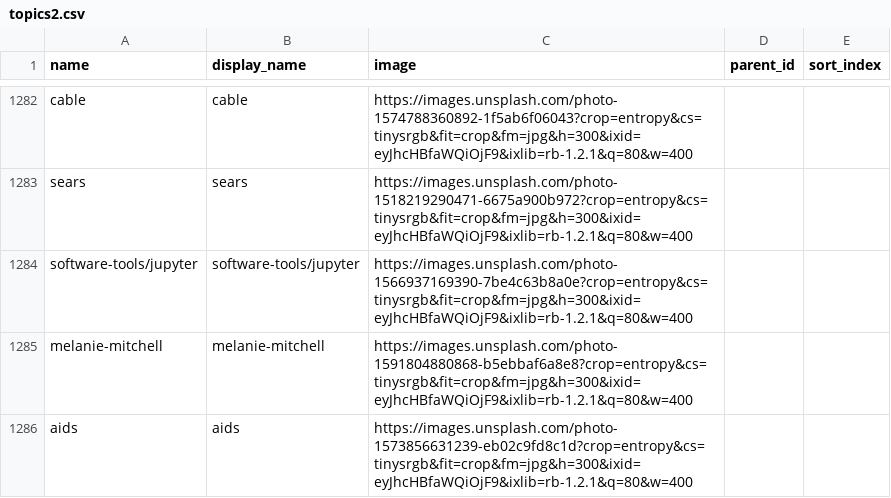
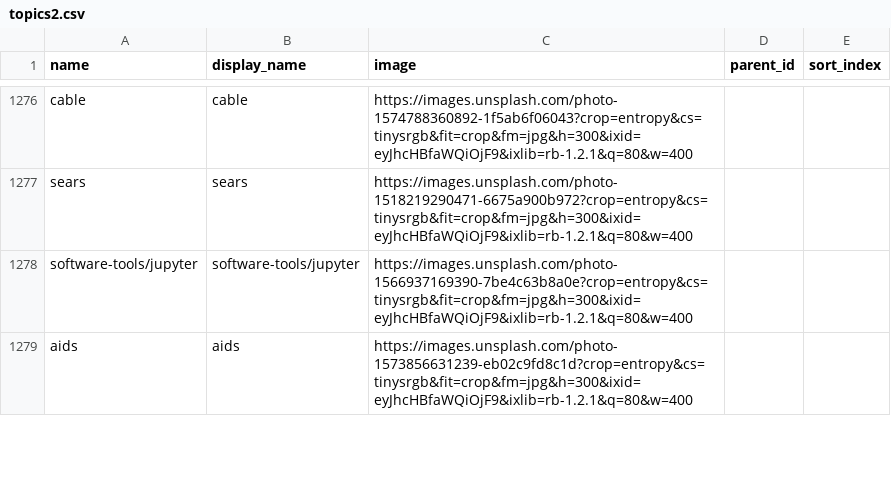
Before and after one commit to learn-awesome/learndb, a CSV file: db/topics2.csv, drawn as a sheet; only a part is shown, gaps mark what is left out; the diff covers the shown part only; the diff names each change by its address in the sheet, - before the commit and + after, or states it on an @@ line.

Commit message:
Misc topic cleanup

```diff
--- a/db/topics2.csv
+++ b/db/topics2.csv
-row 1285: melanie-mitchell | melanie-mitchell | https://images.unsplash.com/photo-1591804880868-b5ebbaf6a8e8?crop=entropy&cs=tinysrgb&fit=crop&fm=jpg&h=300&ixid=eyJhcHBfaWQiOjF9&ixlib=rb-1.2.1&q=80&w=400
```
Also changed, not shown: 6 removed rows and 11 edited cells elsewhere in this file, db/topics1.csv, 2 other files.
